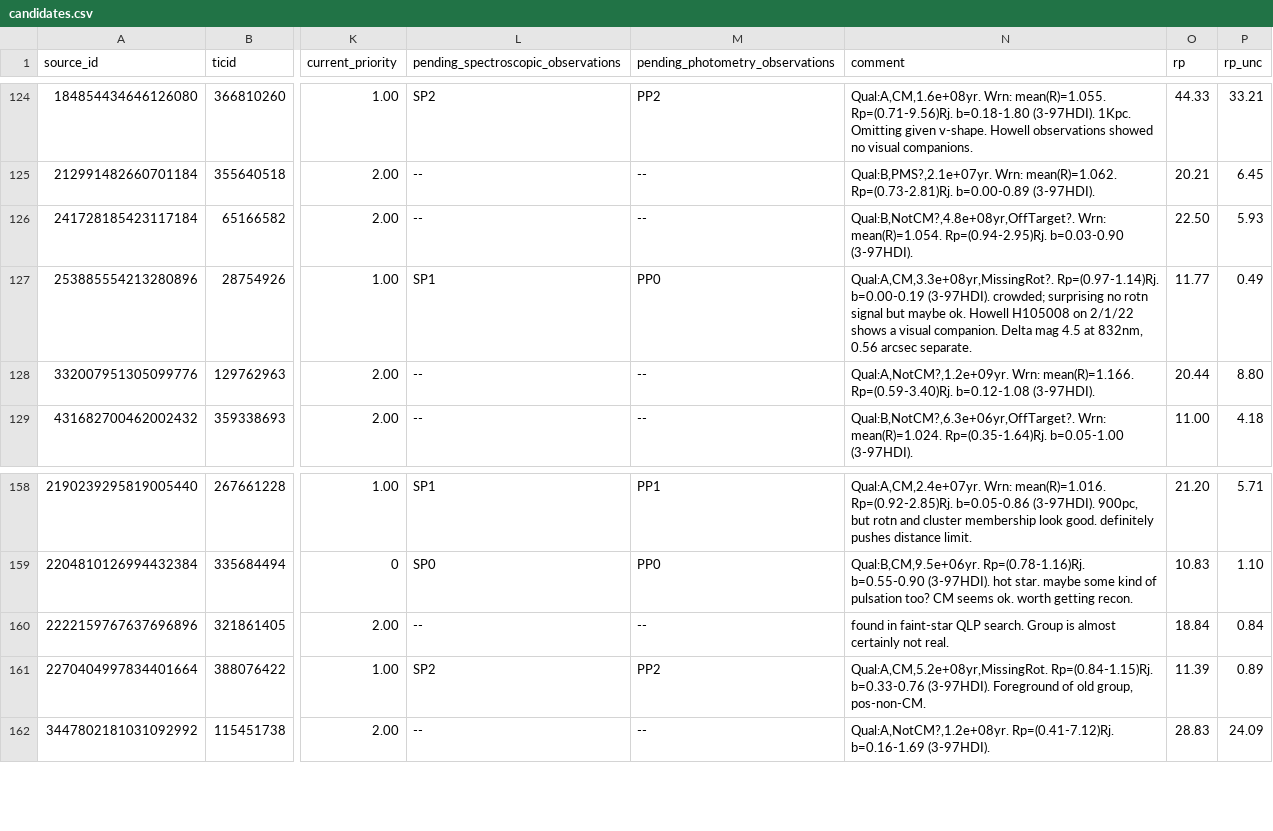
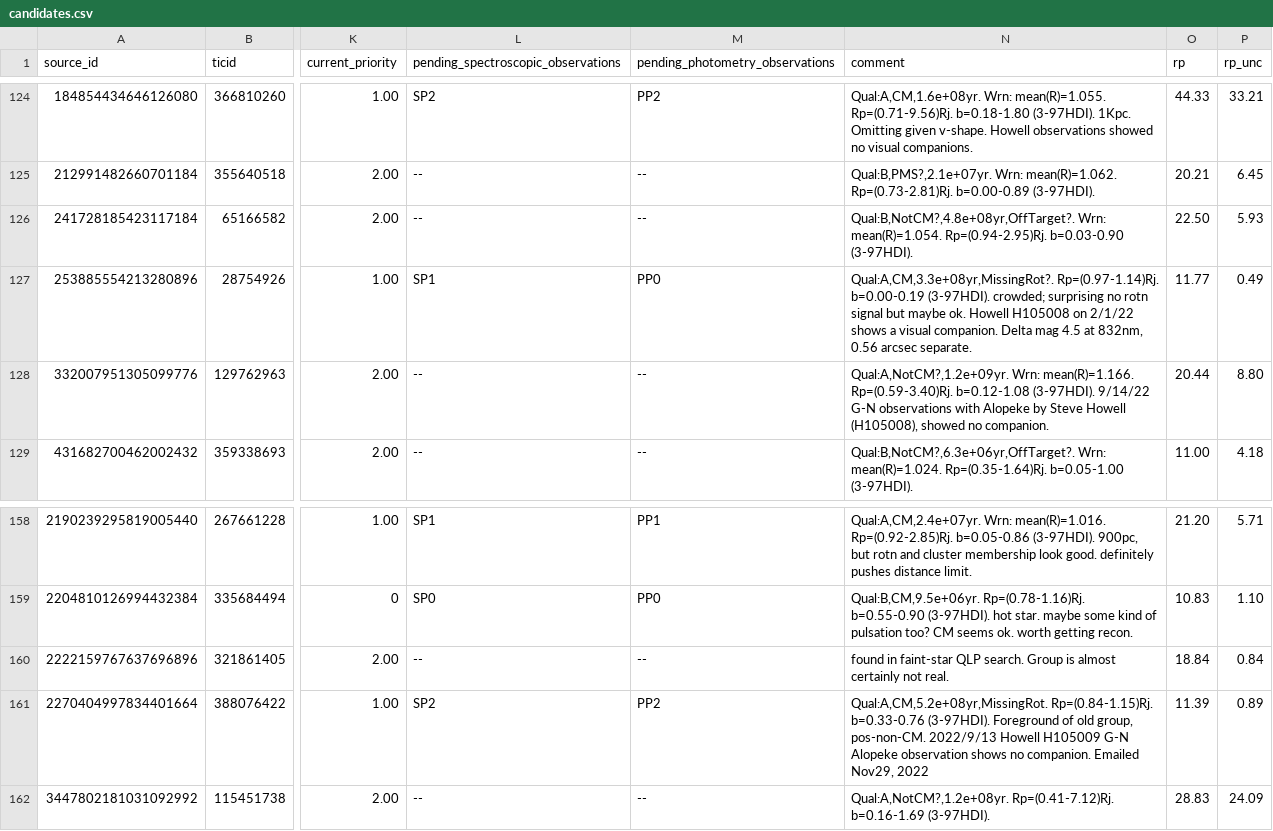
Before and after one commit to lgbouma/cdips_followup, a CSV file: data/candidate_database/candidates.csv, drawn as a sheet; only a part is shown, gaps mark what is left out; the diff names each change by its address in the sheet, - before the commit and + after, or states it on an @@ line.

```diff
--- a/data/candidate_database/candidates.csv
+++ b/data/candidate_database/candidates.csv
-N128 (comment): …b=0.12-1.08 (3-97HDI).
+N128 (comment): …b=0.12-1.08 (3-97HDI). 9/14/22 G-N observations with Alopeke by Steve Howell (H105008), showed no companion.
-N161 (comment): …group, pos-non-CM.
+N161 (comment): …group, pos-non-CM. 2022/9/13 Howell H105009 G-N Alopeke observation shows no companion. Emailed Nov29, 2022
```
Also changed, not shown: data/ephemerides/ephemerides.csv.
